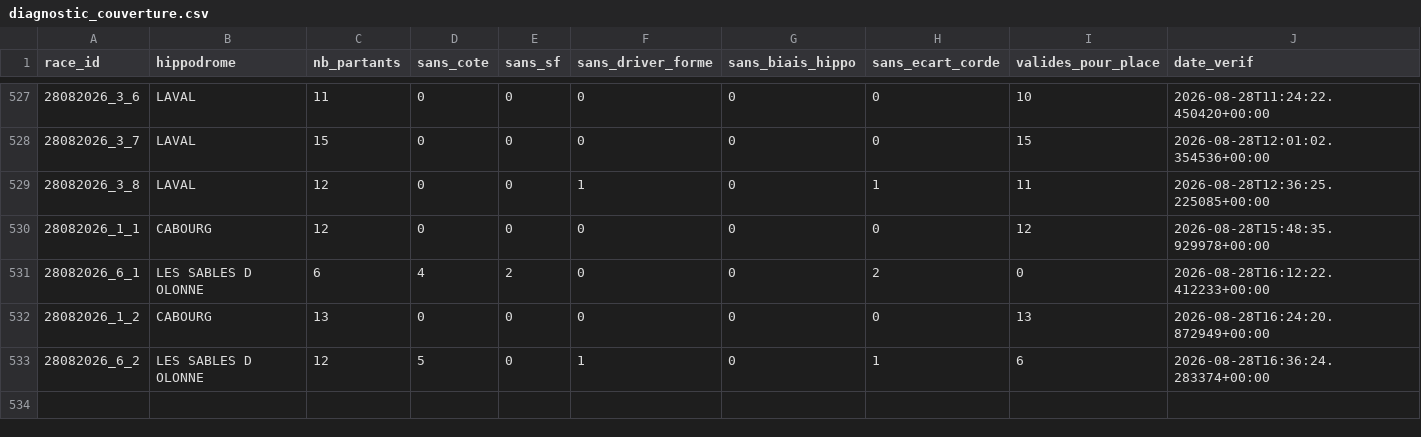
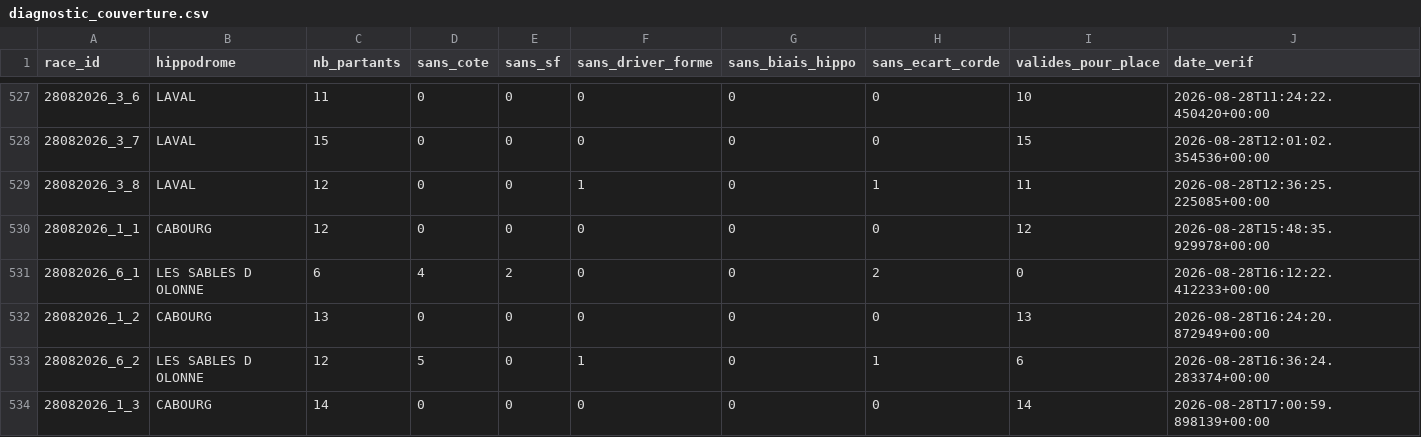
Before and after one commit to Falcon78ux/pmu-paper-trading, a CSV file: diagnostic_couverture.csv, drawn as a sheet; only a part is shown, gaps mark what is left out; the diff names each change by its address in the sheet, - before the commit and + after, or states it on an @@ line.

```diff
--- a/diagnostic_couverture.csv
+++ b/diagnostic_couverture.csv
+row 534: 28082026_1_3 | CABOURG | 14 | 0 | 0 | 0 | 0 | 0 | 14 | 2026-08-28T17:00:59.898139+00:00
```
Also changed, not shown: paris_virtuels.csv, 2 other files.
